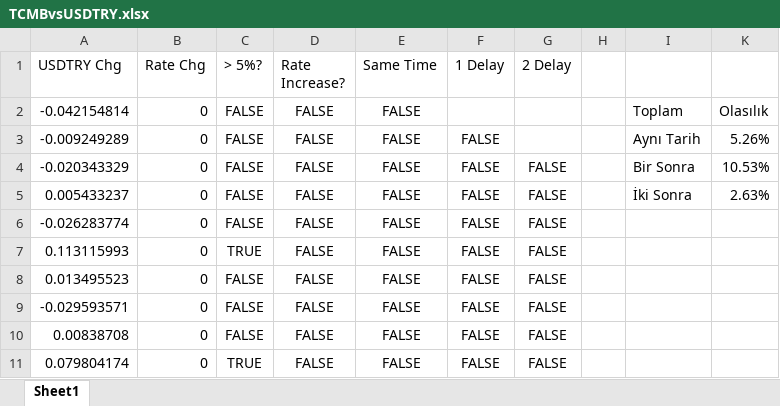
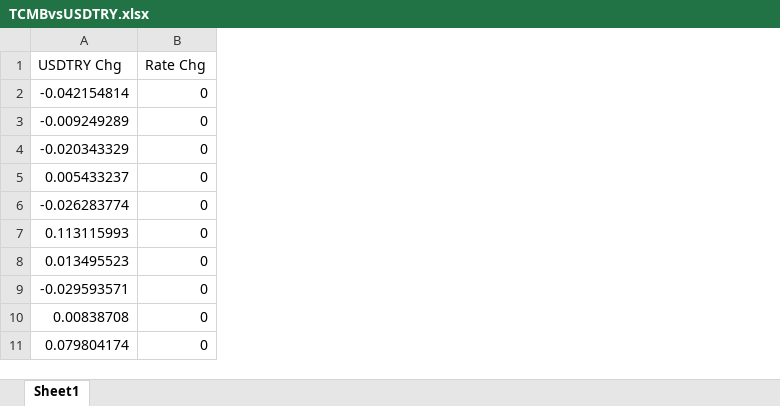
Before and after one commit to egemen-candir/Financial-Quant-Works, an Excel workbook: TCMBvsUSDTRY.xlsx, sheet Sheet1, drawn as a sheet; only a part is shown; values as stored, in another font and other column widths than the file's, no borders; charts and pictures not drawn; the diff names each change by its address in the sheet, - before the commit and + after, or states it on an @@ line.

Commit message:
Add files via upload

```diff
--- a/TCMBvsUSDTRY.xlsx (sheet Sheet1)
+++ b/TCMBvsUSDTRY.xlsx (sheet Sheet1)
-column C (> 5%?), rows 2-11: FALSE | FALSE | FALSE | FALSE | FALSE | TRUE | FALSE | FALSE | FALSE | TRUE
-column D (Rate Increase?), rows 2-11: all FALSE
-column E (Same Time), rows 2-11: all FALSE
-column F (1 Delay), rows 3-11: all FALSE
-column G (2 Delay), rows 4-11: all FALSE
-column H, empty
-column I, rows 2-5: Toplam | Aynı Tarih | Bir Sonra | İki Sonra
-column K, rows 2-5: Olasılık | 5.26% | 10.53% | 2.63%
```
Also changed, not shown: hidden cells, charts or pictures.
